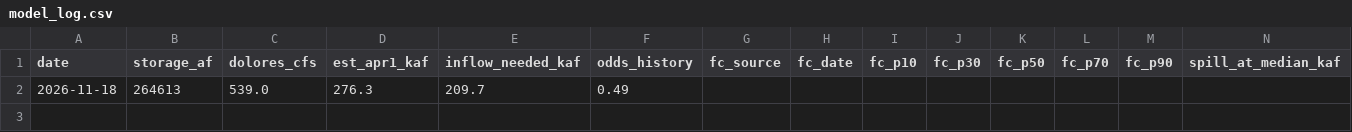
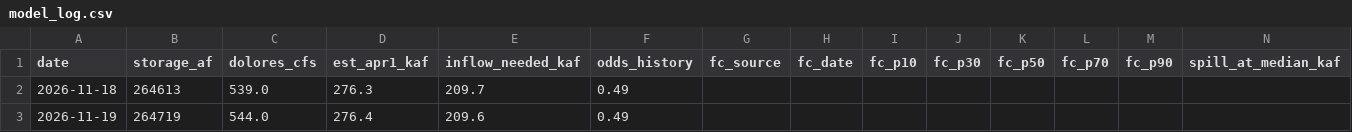
Before and after one commit to matthewsclark/Dolores, a CSV file: log/model_log.csv, drawn as a sheet; only a part is shown; rows hold the shown columns only; the diff names each change by its address in the sheet, - before the commit and + after, or states it on an @@ line.

```diff
--- a/log/model_log.csv
+++ b/log/model_log.csv
+row 3: 2026-11-19 | 264719 | 544.0 | 276.4 | 209.6 | 0.49
```
Also changed, not shown: 1 other file.
